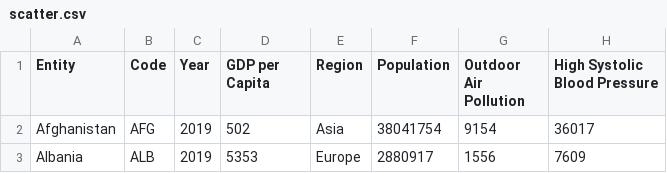
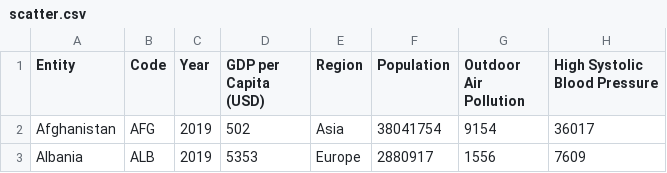
Before and after one commit to laurensampson/visualization-finalproject, a CSV file: scatter.csv, drawn as a sheet; only a part is shown; the diff names each change by its address in the sheet, - before the commit and + after, or states it on an @@ line.

```diff
--- a/scatter.csv
+++ b/scatter.csv
-D1: GDP per Capita
+D1: GDP per Capita (USD)
```
Also changed, not shown: 7 other files.
